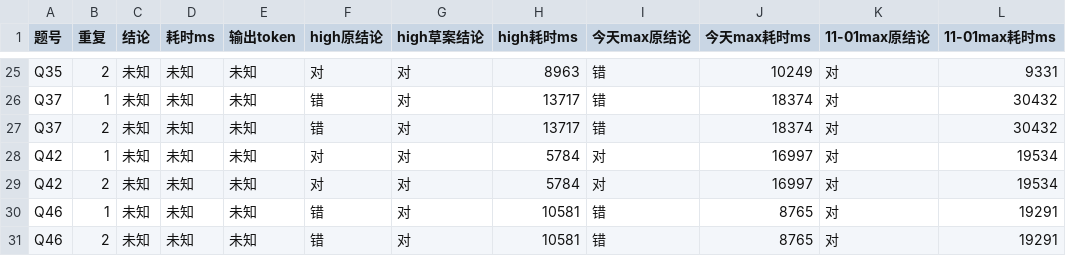
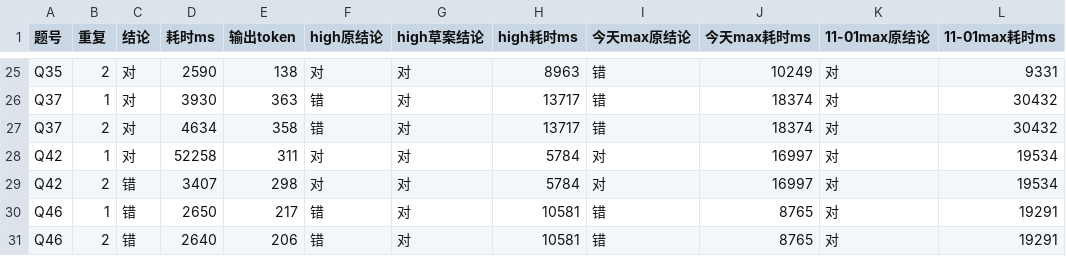
Before and after one commit to hanlianga777/rag-self-evolution-demo, a CSV file: 指挥/报告/016b-试跑B逐次结果.csv, drawn as a sheet; only a part is shown, gaps mark what is left out; the diff covers the shown part only; the diff names each change by its address in the sheet, - before the commit and + after, or states it on an @@ line.

```diff
--- a/指挥/报告/016b-试跑B逐次结果.csv
+++ b/指挥/报告/016b-试跑B逐次结果.csv
-C25:C28 (结论): 未知
+C25:C28 (结论): 对
-D25 (耗时ms): 未知
+D25 (耗时ms): 2590
-E25 (输出token): 未知
+E25 (输出token): 138
-D26 (耗时ms): 未知
+D26 (耗时ms): 3930
-E26 (输出token): 未知
+E26 (输出token): 363
-D27 (耗时ms): 未知
+D27 (耗时ms): 4634
-E27 (输出token): 未知
+E27 (输出token): 358
-D28 (耗时ms): 未知
+D28 (耗时ms): 52258
-E28 (输出token): 未知
+E28 (输出token): 311
-C29:C31 (结论): 未知
+C29:C31 (结论): 错
-D29 (耗时ms): 未知
+D29 (耗时ms): 3407
-E29 (输出token): 未知
+E29 (输出token): 298
-D30 (耗时ms): 未知
+D30 (耗时ms): 2650
-E30 (输出token): 未知
+E30 (输出token): 217
-D31 (耗时ms): 未知
+D31 (耗时ms): 2640
-E31 (输出token): 未知
+E31 (输出token): 206
```
Also changed, not shown: 42 edited cells elsewhere in this file, 指挥/报告/016b-六份重算汇总.csv, 指挥/报告/016b-试跑A逐题对照.csv, 6 other files.
